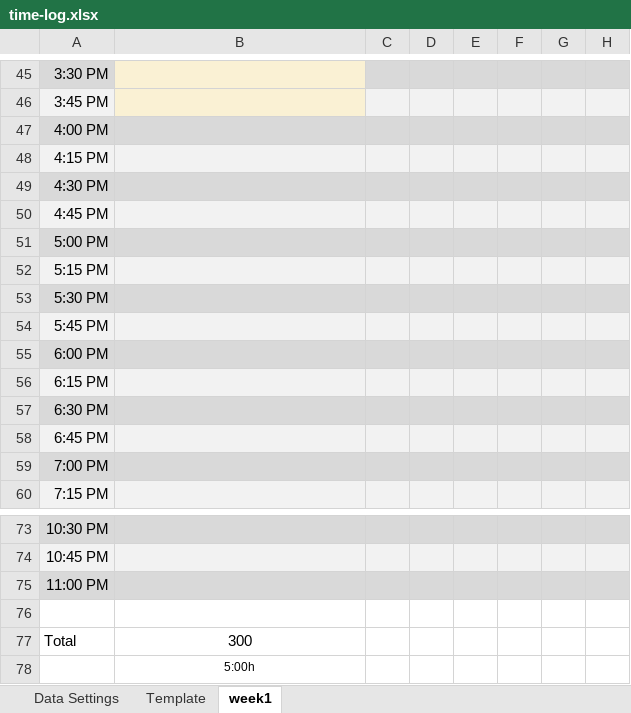
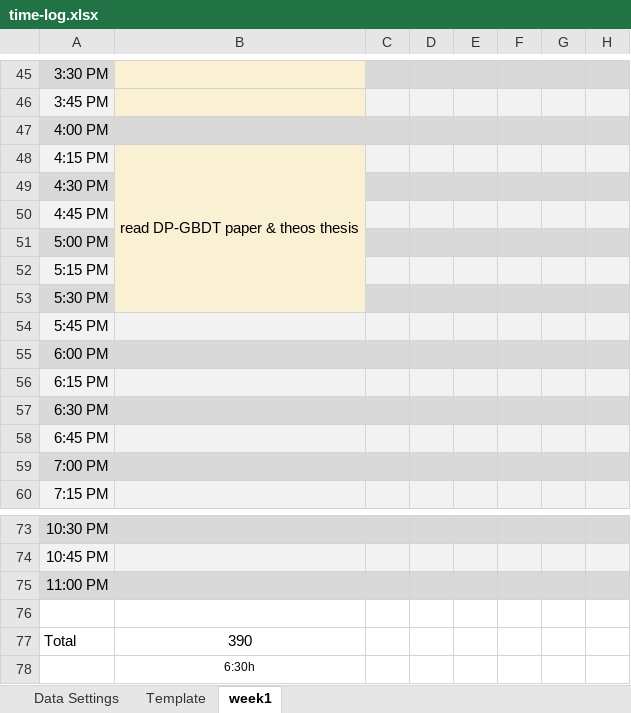
Before and after one commit to loretanr/dp-gbdt, an Excel workbook: time-log.xlsx, sheet week1, drawn as a sheet; only a part is shown, gaps mark what is left out; values as stored, in another font and other column widths than the file's, no borders; the diff names each change by its address in the sheet, - before the commit and + after, or states it on an @@ line.

Commit message:
update time-log

```diff
--- a/time-log.xlsx (sheet week1)
+++ b/time-log.xlsx (sheet week1)
-B48: (empty)
+B48: read DP-GBDT paper & theos thesis
-B48 fill: #F2F2F2
+B48 fill: #FAF1D4
+B48:B53 merged
-B49 fill: #D9D9D9
+B49 fill: #FAF1D4
-B50 fill: #F2F2F2
+B50 fill: #FAF1D4
-B51 fill: #D9D9D9
+B51 fill: #FAF1D4
-B52 fill: #F2F2F2
+B52 fill: #FAF1D4
-B53 fill: #D9D9D9
+B53 fill: #FAF1D4
-B77: 300
+B77: 390
-B78: 5:00h
+B78: 6:30h
```
